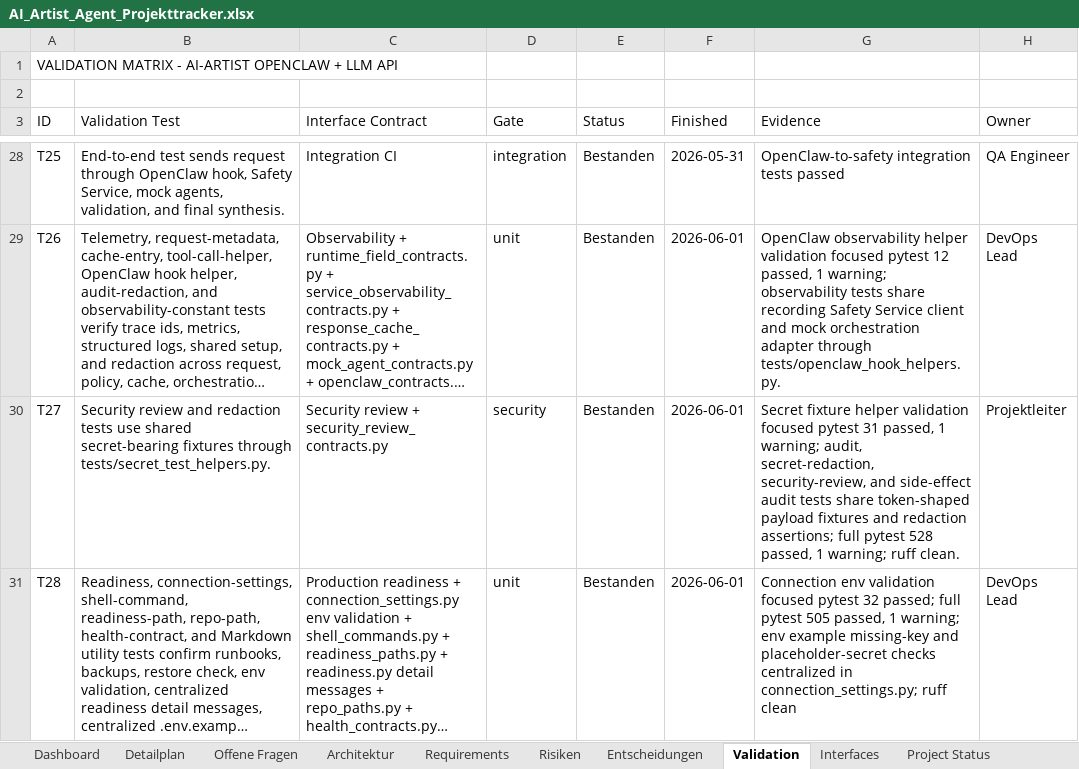
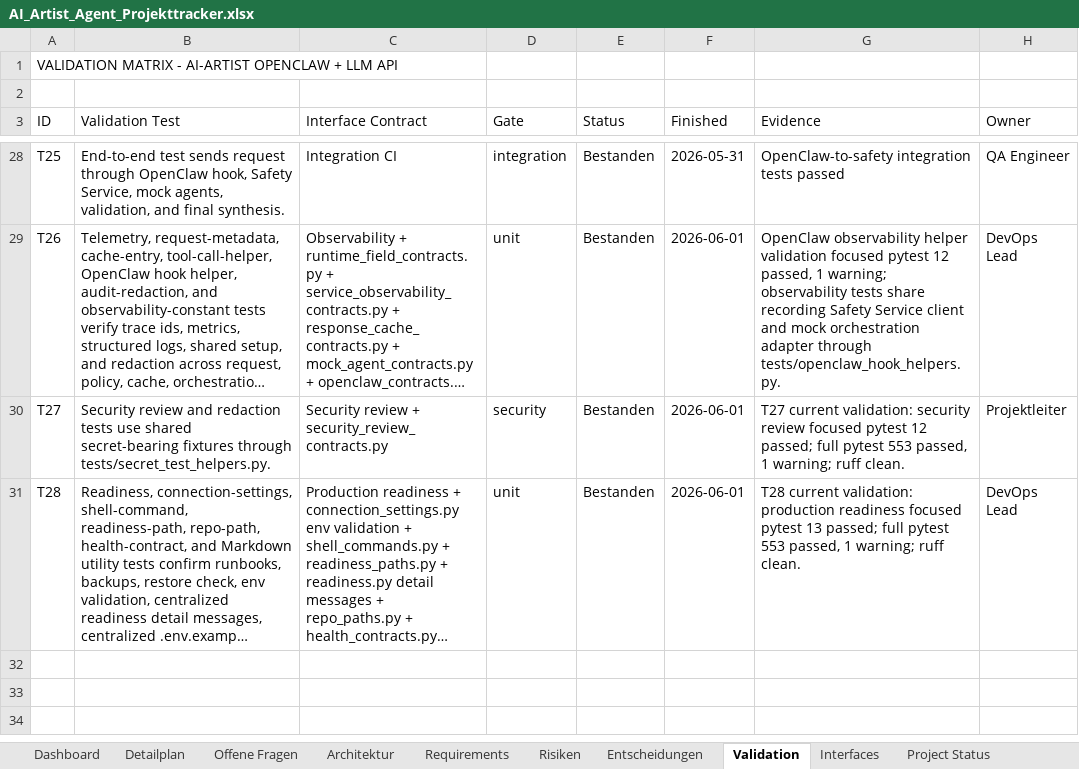
Before and after one commit to artprof964/AI-Artist, an Excel workbook: AI_Artist_Agent_Projekttracker.xlsx, sheet Validation, drawn as a sheet; only a part is shown, gaps mark what is left out; long unchanged cells end in …; values as stored, in another font and other column widths than the file's, no borders; the diff names each change by its address in the sheet, - before the commit and + after, or states it on an @@ line.

```diff
--- a/AI_Artist_Agent_Projekttracker.xlsx (sheet Validation)
+++ b/AI_Artist_Agent_Projekttracker.xlsx (sheet Validation)
-G30 (Evidence): Secret fixture helper validation focused pytest 31 passed, 1 warning; audit, secret-redaction, security-review, and side-effect audit tests share token-shaped payload fixtures and redaction assertions; full pytest 528 passed, 1…
+G30 (Evidence): T27 current validation: security review focused pytest 12 passed; full pytest 553 passed, 1…
-G31 (Evidence): Connection env validation focused pytest 32 passed; full pytest 505 passed, 1 warning; env example missing-key and placeholder-secret checks centralized in connection_settings.py; ruff clean
+G31 (Evidence): T28 current validation: production readiness focused pytest 13 passed; full pytest 553 passed, 1 warning; ruff clean.
```
Also changed, not shown: sheet Project Status, sheet Detailplan, charts or pictures, 8 other files.
